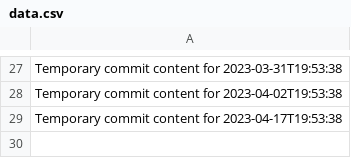
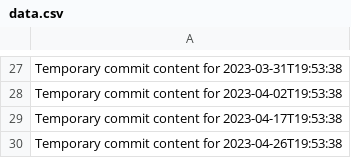
Before and after one commit to fuzzyBear123/hub-463-p, a CSV file: data.csv, drawn as a sheet; only a part is shown, gaps mark what is left out.

```diff
--- a/data.csv
+++ b/data.csv
@@ -29 +29,2 @@ Temporary commit content for 2023-04-02T19:53:38
 Temporary commit content for 2023-04-17T19:53:38
+Temporary commit content for 2023-04-26T19:53:38
```
